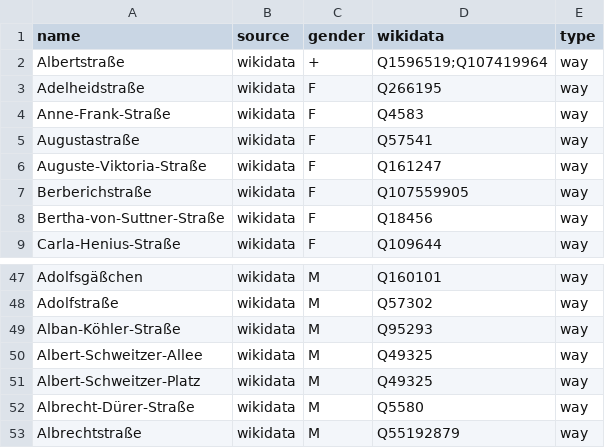
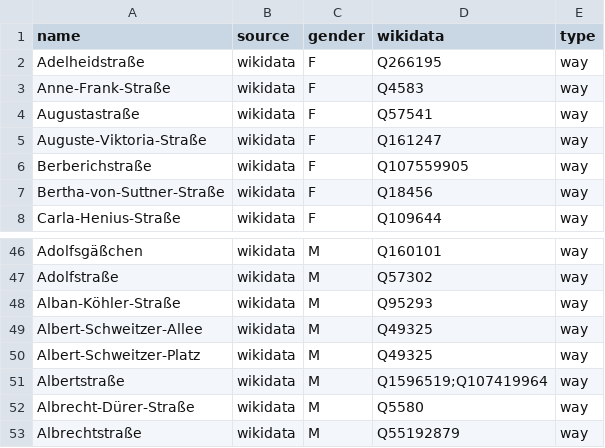
Before and after one commit to EqualStreetNames/equalstreetnames-wiesbaden, a CSV file: data/gender.csv, drawn as a sheet; only a part is shown, gaps mark what is left out.

```diff
--- a/data/gender.csv
+++ b/data/gender.csv
@@ -1,3 +1,2 @@
 name,source,gender,wikidata,type
-Albertstraße,wikidata,+,Q1596519;Q107419964,way
 Adelheidstraße,wikidata,F,Q266195,way
@@ -51,2 +50,3 @@ Albert-Schweitzer-Allee,wikidata,M,Q49325,way
 Albert-Schweitzer-Platz,wikidata,M,Q49325,way
+Albertstraße,wikidata,M,Q1596519;Q107419964,way
 Albrecht-Dürer-Straße,wikidata,M,Q5580,way
```
Also changed, not shown: data/other.csv, 3 other files.
